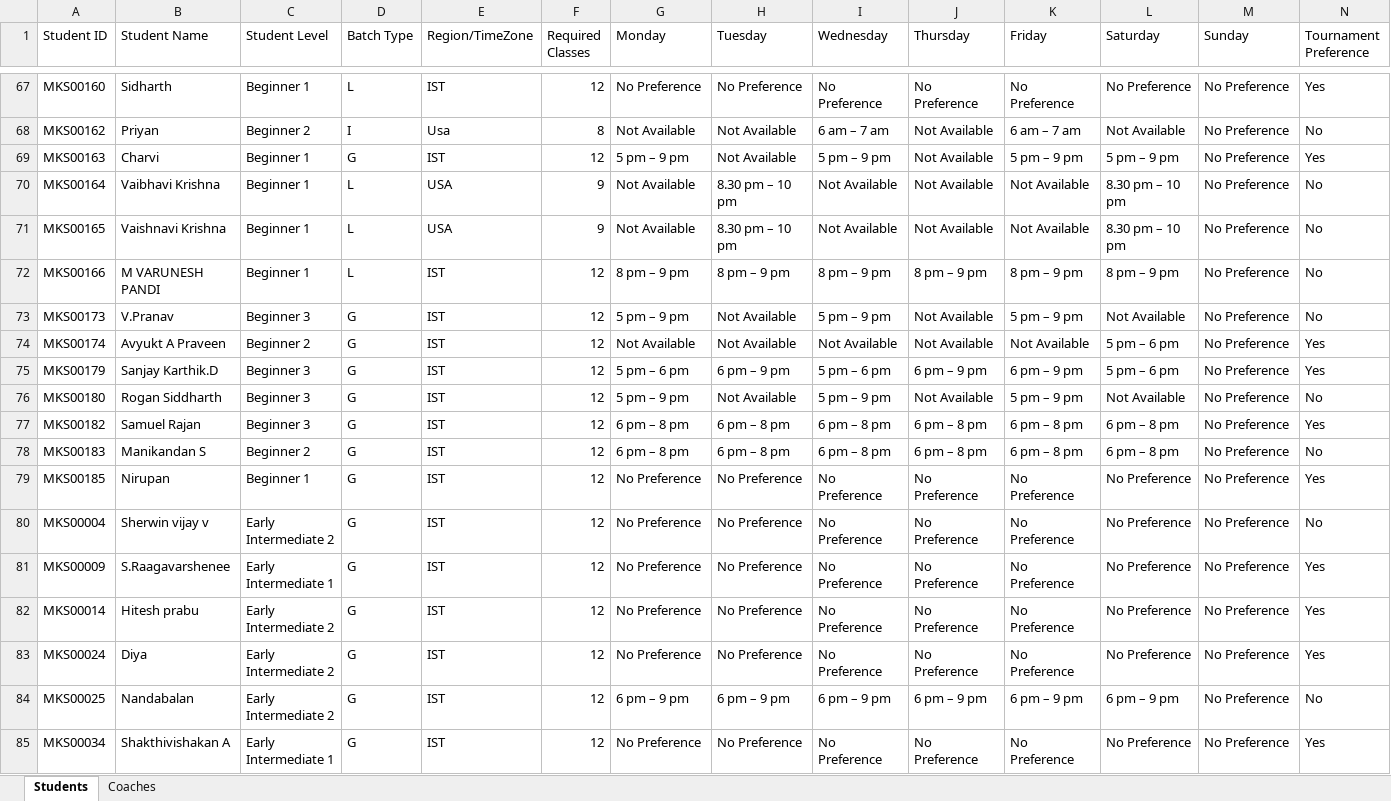
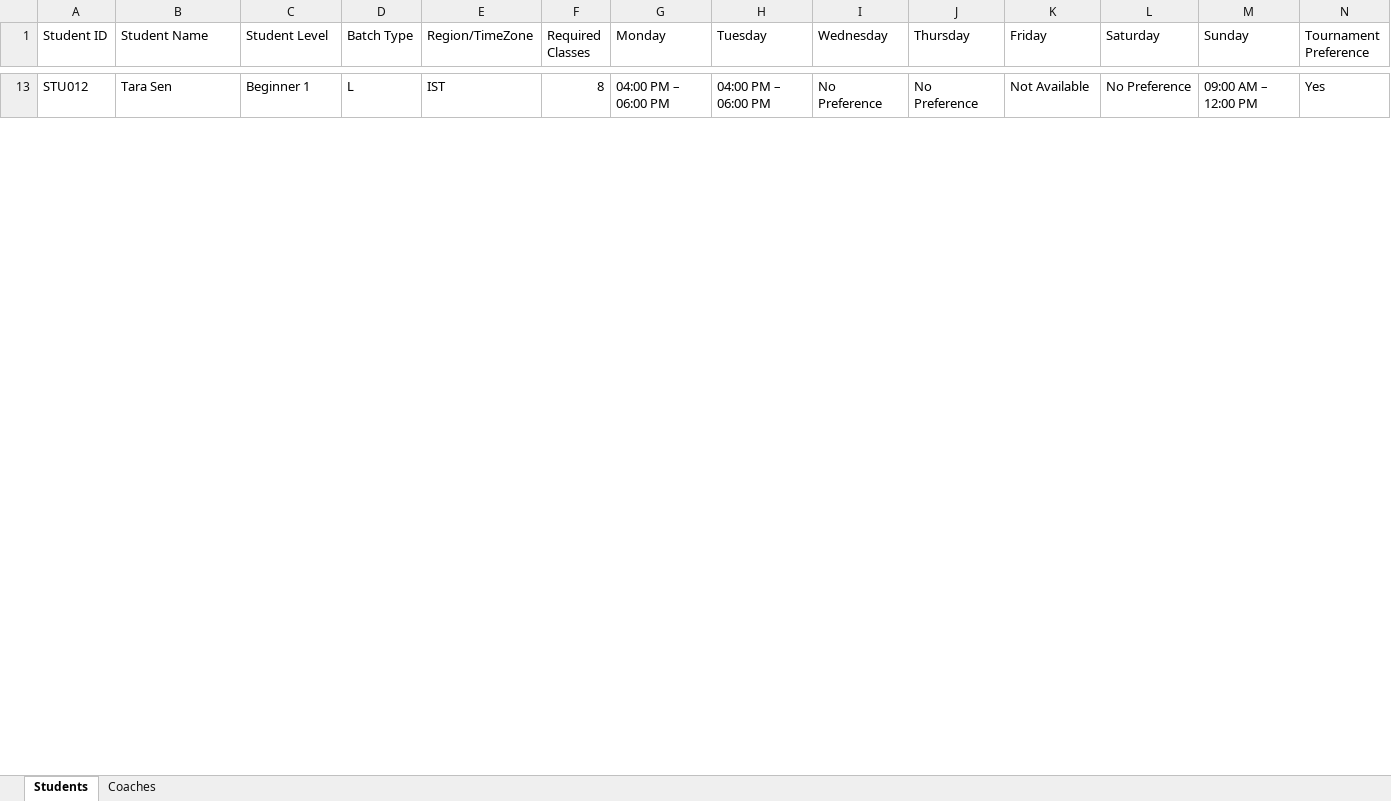
Before and after one commit to VSD10/MIGHTY-KNIGHT, an Excel workbook: backend/sample_data/mighty_knight_template.xlsx, sheet Students, drawn as a sheet; only a part is shown, gaps mark what is left out; values as stored, in another font and other column widths than the file's, no borders; removed rows and columns are numbered as before the commit, all else as after; rows hold the shown columns only; the diff covers the shown part only; the diff names each change by its address in the sheet, - before the commit and + after, or states it on an @@ line.

```diff
--- a/backend/sample_data/mighty_knight_template.xlsx (sheet Students)
+++ b/backend/sample_data/mighty_knight_template.xlsx (sheet Students)
-A13 (Student ID): MKS00160
+A13 (Student ID): STU012
-B13 (Student Name): Sidharth
+B13 (Student Name): Tara Sen
-F13 (Required Classes): 12
+F13 (Required Classes): 8
-G13 (Monday): No Preference
+G13 (Monday): 04:00 PM – 06:00 PM
-H13 (Tuesday): No Preference
+H13 (Tuesday): 04:00 PM – 06:00 PM
-K13 (Friday): No Preference
+K13 (Friday): Not Available
-M13 (Sunday): No Preference
+M13 (Sunday): 09:00 AM – 12:00 PM
-row 68: MKS00162 | Priyan | Beginner 2 | I | Usa | 8 | Not Available | Not Available | 6 am – 7 am | Not Available | 6 am – 7 am | Not Available | No Preference | No
-row 69: MKS00163 | Charvi | Beginner 1 | G | IST | 12 | 5 pm – 9 pm | Not Available | 5 pm – 9 pm | Not Available | 5 pm – 9 pm | 5 pm – 9 pm | No Preference | Yes
-row 70: MKS00164 | Vaibhavi Krishna | Beginner 1 | L | USA | 9 | Not Available | 8.30 pm – 10 pm | Not Available | Not Available | Not Available | 8.30 pm – 10 pm | No Preference | No
-row 71: MKS00165 | Vaishnavi Krishna | Beginner 1 | L | USA | 9 | Not Available | 8.30 pm – 10 pm | Not Available | Not Available | Not Available | 8.30 pm – 10 pm | No Preference | No
-row 72: MKS00166 | M VARUNESH PANDI | Beginner 1 | L | IST | 12 | 8 pm – 9 pm | 8 pm – 9 pm | 8 pm – 9 pm | 8 pm – 9 pm | 8 pm – 9 pm | 8 pm – 9 pm | No Preference | No
-row 73: MKS00173 | V.Pranav | Beginner 3 | G | IST | 12 | 5 pm – 9 pm | Not Available | 5 pm – 9 pm | Not Available | 5 pm – 9 pm | Not Available | No Preference | No
-row 74: MKS00174 | Avyukt A Praveen | Beginner 2 | G | IST | 12 | Not Available | Not Available | Not Available | Not Available | Not Available | 5 pm – 6 pm | No Preference | Yes
-row 75: MKS00179 | Sanjay Karthik.D | Beginner 3 | G | IST | 12 | 5 pm – 6 pm | 6 pm – 9 pm | 5 pm – 6 pm | 6 pm – 9 pm | 6 pm – 9 pm | 5 pm – 6 pm | No Preference | Yes
-row 76: MKS00180 | Rogan Siddharth | Beginner 3 | G | IST | 12 | 5 pm – 9 pm | Not Available | 5 pm – 9 pm | Not Available | 5 pm – 9 pm | Not Available | No Preference | No
-row 77: MKS00182 | Samuel Rajan | Beginner 3 | G | IST | 12 | 6 pm – 8 pm | 6 pm – 8 pm | 6 pm – 8 pm | 6 pm – 8 pm | 6 pm – 8 pm | 6 pm – 8 pm | No Preference | Yes
-row 78: MKS00183 | Manikandan S | Beginner 2 | G | IST | 12 | 6 pm – 8 pm | 6 pm – 8 pm | 6 pm – 8 pm | 6 pm – 8 pm | 6 pm – 8 pm | 6 pm – 8 pm | No Preference | No
-row 79: MKS00185 | Nirupan | Beginner 1 | G | IST | 12 | No Preference | No Preference | No Preference | No Preference | No Preference | No Preference | No Preference | Yes
-row 80: MKS00004 | Sherwin vijay v | Early Intermediate 2 | G | IST | 12 | No Preference | No Preference | No Preference | No Preference | No Preference | No Preference | No Preference | No
-row 81: MKS00009 | S.Raagavarshenee | Early Intermediate 1 | G | IST | 12 | No Preference | No Preference | No Preference | No Preference | No Preference | No Preference | No Preference | Yes
-row 82: MKS00014 | Hitesh prabu | Early Intermediate 2 | G | IST | 12 | No Preference | No Preference | No Preference | No Preference | No Preference | No Preference | No Preference | Yes
-row 83: MKS00024 | Diya | Early Intermediate 2 | G | IST | 12 | No Preference | No Preference | No Preference | No Preference | No Preference | No Preference | No Preference | Yes
-row 84: MKS00025 | Nandabalan | Early Intermediate 2 | G | IST | 12 | 6 pm – 9 pm | 6 pm – 9 pm | 6 pm – 9 pm | 6 pm – 9 pm | 6 pm – 9 pm | 6 pm – 9 pm | No Preference | No
-row 85: MKS00034 | Shakthivishakan A | Early Intermediate 1 | G | IST | 12 | No Preference | No Preference | No Preference | No Preference | No Preference | No Preference | No Preference | Yes
```
Also changed, not shown: 17 added rows and 86 removed rows elsewhere in this sheet, sheet Coaches, sample_data/mighty_knight_template.xlsx, 33 other files.
